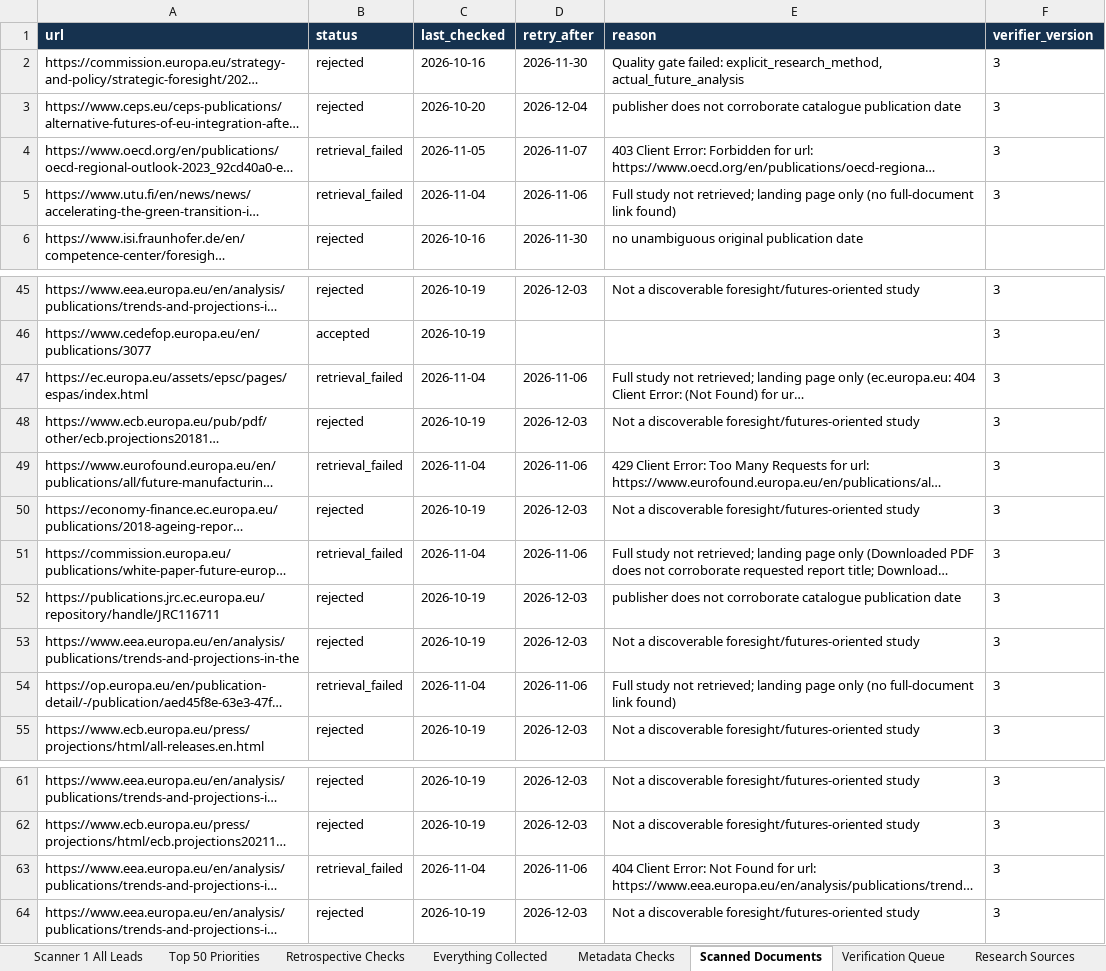
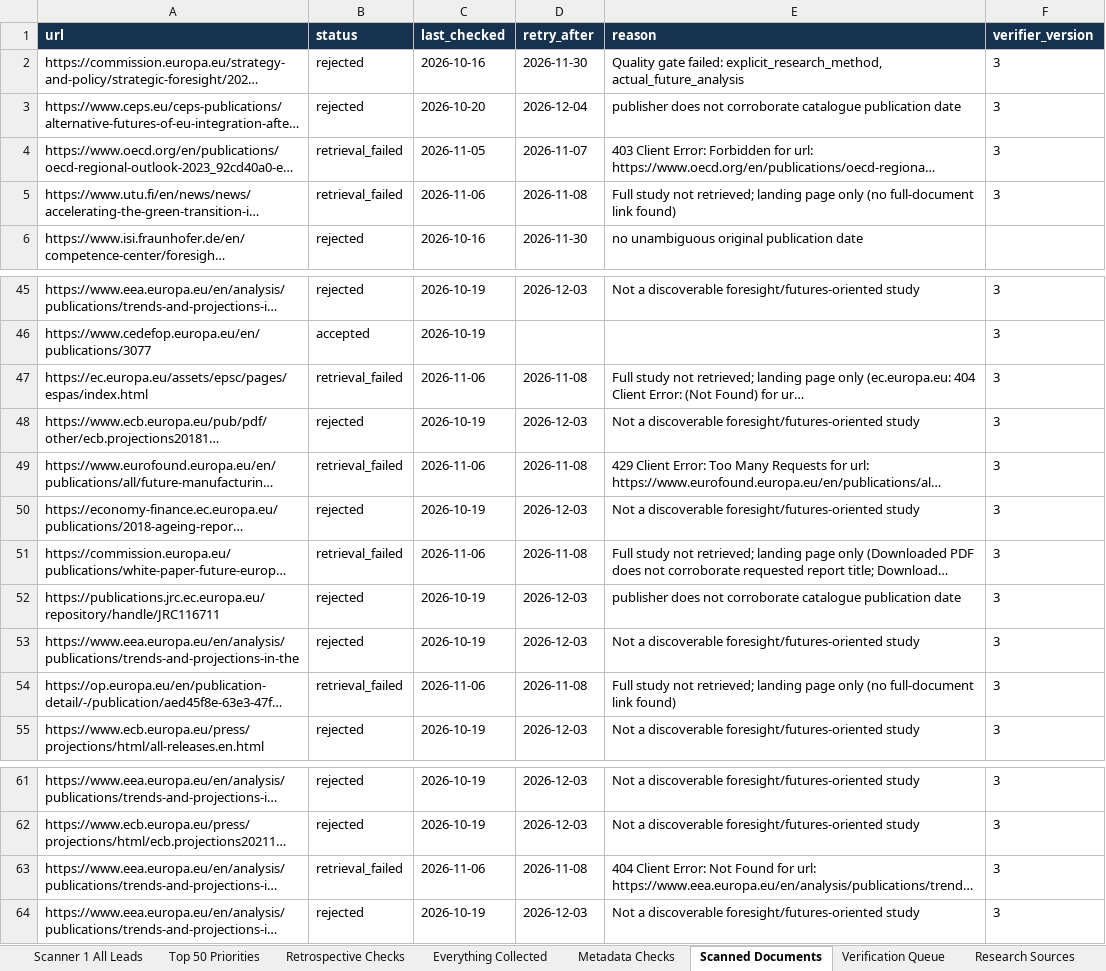
Before and after one commit to vevirm/world-radar, an Excel workbook: stuff/WORLD_RADAR_MASTER.xlsx, sheet Scanned Documents, drawn as a sheet; only a part is shown, gaps mark what is left out; long unchanged cells end in …; values as stored, in another font and other column widths than the file's, no borders; the diff names each change by its address in the sheet, - before the commit and + after, or states it on an @@ line.

```diff
--- a/stuff/WORLD_RADAR_MASTER.xlsx (sheet Scanned Documents)
+++ b/stuff/WORLD_RADAR_MASTER.xlsx (sheet Scanned Documents)
-C5 (last_checked): 2026-11-04
+C5 (last_checked): 2026-11-06
-D5 (retry_after): 2026-11-06
+D5 (retry_after): 2026-11-08
-C47 (last_checked): 2026-11-04
+C47 (last_checked): 2026-11-06
-D47 (retry_after): 2026-11-06
+D47 (retry_after): 2026-11-08
-C49 (last_checked): 2026-11-04
+C49 (last_checked): 2026-11-06
-D49 (retry_after): 2026-11-06
+D49 (retry_after): 2026-11-08
-C51 (last_checked): 2026-11-04
+C51 (last_checked): 2026-11-06
-D51 (retry_after): 2026-11-06
+D51 (retry_after): 2026-11-08
-C54 (last_checked): 2026-11-04
+C54 (last_checked): 2026-11-06
-D54 (retry_after): 2026-11-06
+D54 (retry_after): 2026-11-08
-C63 (last_checked): 2026-11-04
+C63 (last_checked): 2026-11-06
-D63 (retry_after): 2026-11-06
+D63 (retry_after): 2026-11-08
```
Also changed, not shown: sheet Scanner 1 All Leads, sheet Metadata Checks, 6 other files.
